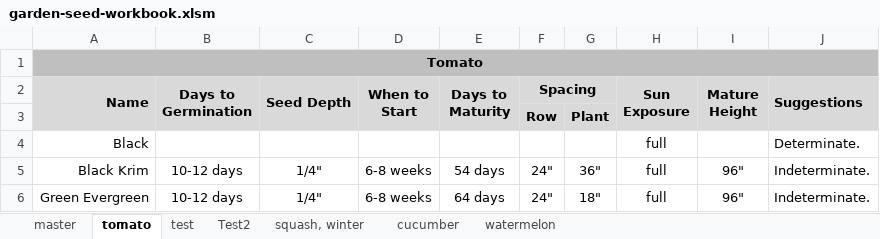
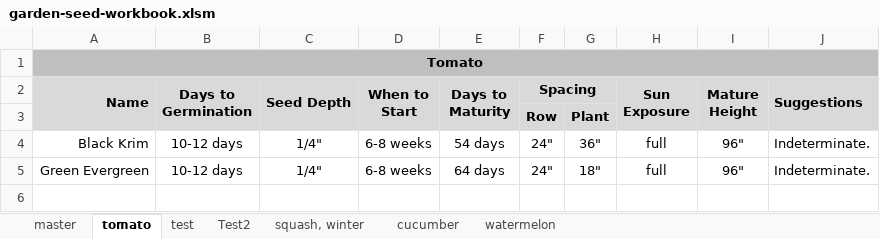
Before and after one commit to JonathanHenly/seed_excel_workbook, an Excel workbook: garden-seed-workbook.xlsm, sheet tomato, drawn as a sheet; values as stored, in another font and other column widths than the file's, no borders; the diff names each change by its address in the sheet, - before the commit and + after, or states it on an @@ line.

```diff
--- a/garden-seed-workbook.xlsm (sheet tomato)
+++ b/garden-seed-workbook.xlsm (sheet tomato)
-row 4: Black |  |  |  |  |  |  | full |  | Determinate.
```
Also changed, not shown: sheet watermelon, sheet master, sheet Test2.
